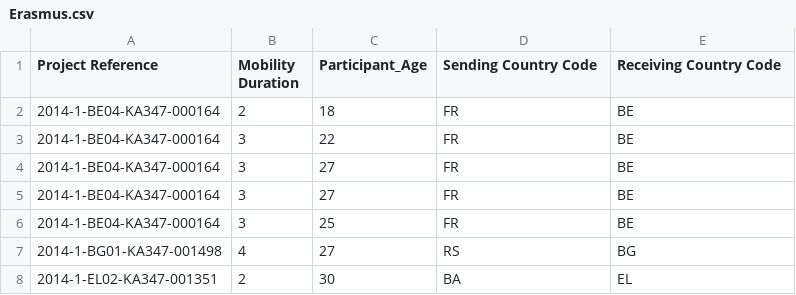
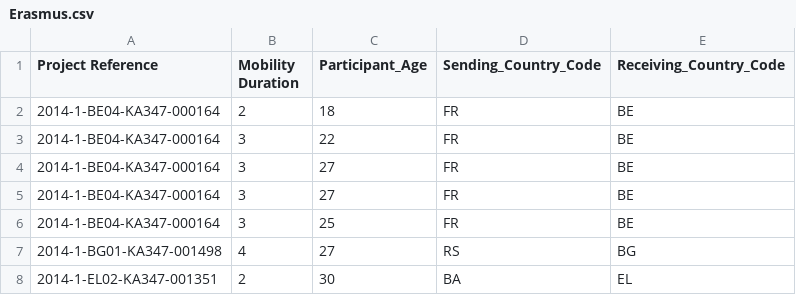
Before and after one commit to Valcan-Andrada/BigData-Java, a CSV file: src/main/resources/Erasmus.csv, drawn as a sheet; only a part is shown.

```diff
--- a/src/main/resources/Erasmus.csv
+++ b/src/main/resources/Erasmus.csv
@@ -1,2 +1,2 @@
-Project Reference,Mobility Duration,Participant_Age,Sending Country Code,Receiving Country Code
+Project Reference,Mobility Duration,Participant_Age,Sending_Country_Code,Receiving_Country_Code
 2014-1-BE04-KA347-000164,2,18,FR,BE
```
Also changed, not shown: 1 other file.
